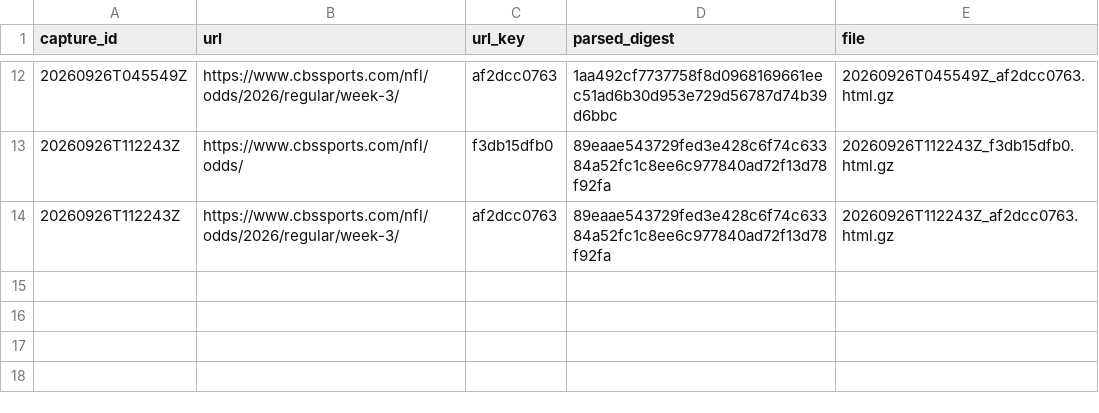
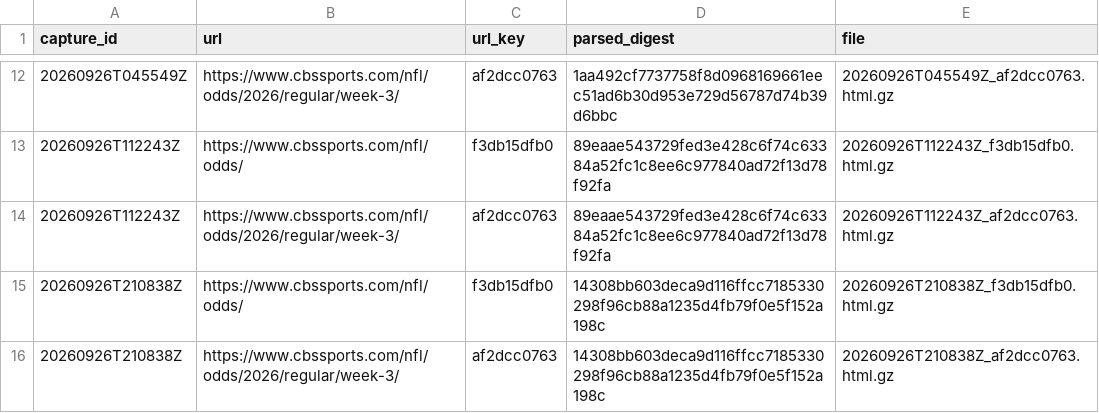
Before and after one commit to wbblanck/NFL_ATS, a CSV file: data/lines/raw_cbs/index.csv, drawn as a sheet; only a part is shown, gaps mark what is left out.

Commit message:
lines: CBS capture 2026-09-26T21:08Z

```diff
--- a/data/lines/raw_cbs/index.csv
+++ b/data/lines/raw_cbs/index.csv
@@ -14 +14,3 @@ capture_id,url,url_key,parsed_digest,file
 20260926T112243Z,https://www.cbssports.com/nfl/odds/2026/regular/week-3/,af2dcc0763,89eaae543729fed3e428c6f74c63384a52fc1c8ee6c977840ad72f13d78f92fa,20260926T112243Z_af2dcc0763.html.gz
+20260926T210838Z,https://www.cbssports.com/nfl/odds/,f3db15dfb0,14308bb603deca9d116ffcc7185330298f96cb88a1235d4fb79f0e5f152a198c,20260926T210838Z_f3db15dfb0.html.gz
+20260926T210838Z,https://www.cbssports.com/nfl/odds/2026/regular/week-3/,af2dcc0763,14308bb603deca9d116ffcc7185330298f96cb88a1235d4fb79f0e5f152a198c,20260926T210838Z_af2dcc0763.html.gz
```
Also changed, not shown: data/lines/cbs_open_frozen.csv, 3 other files.
